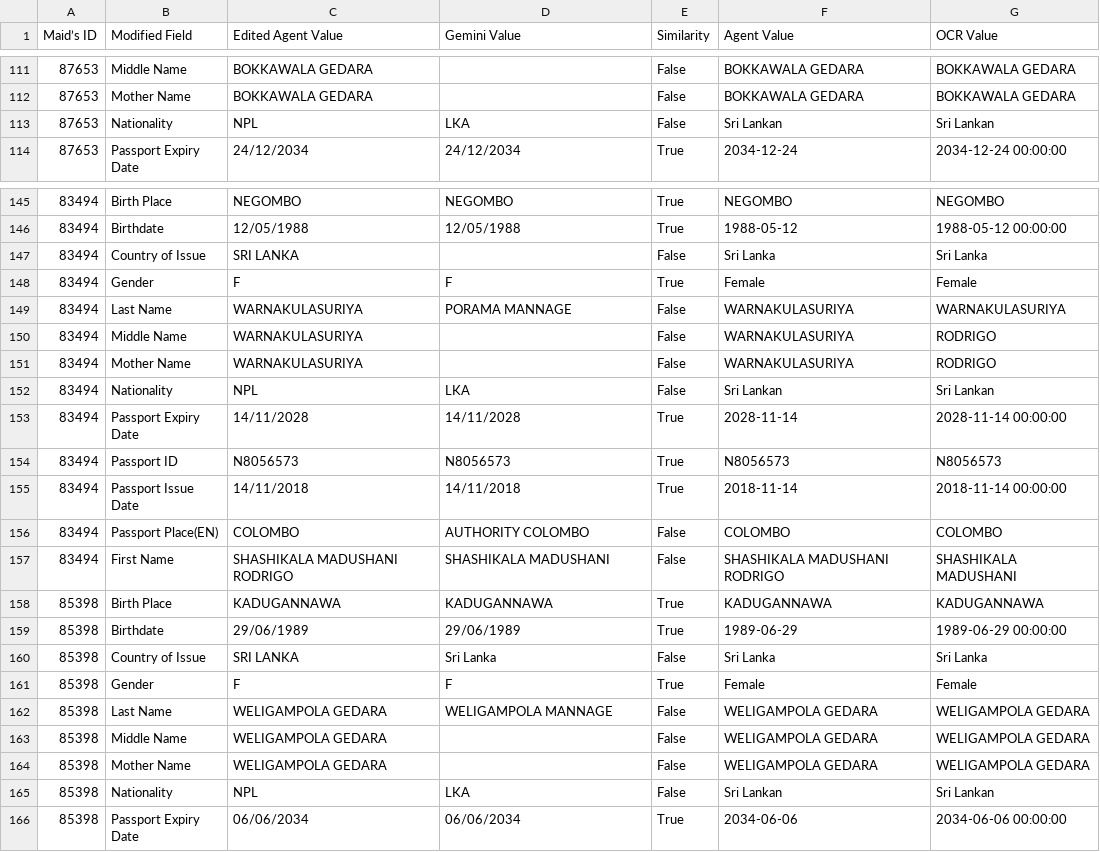
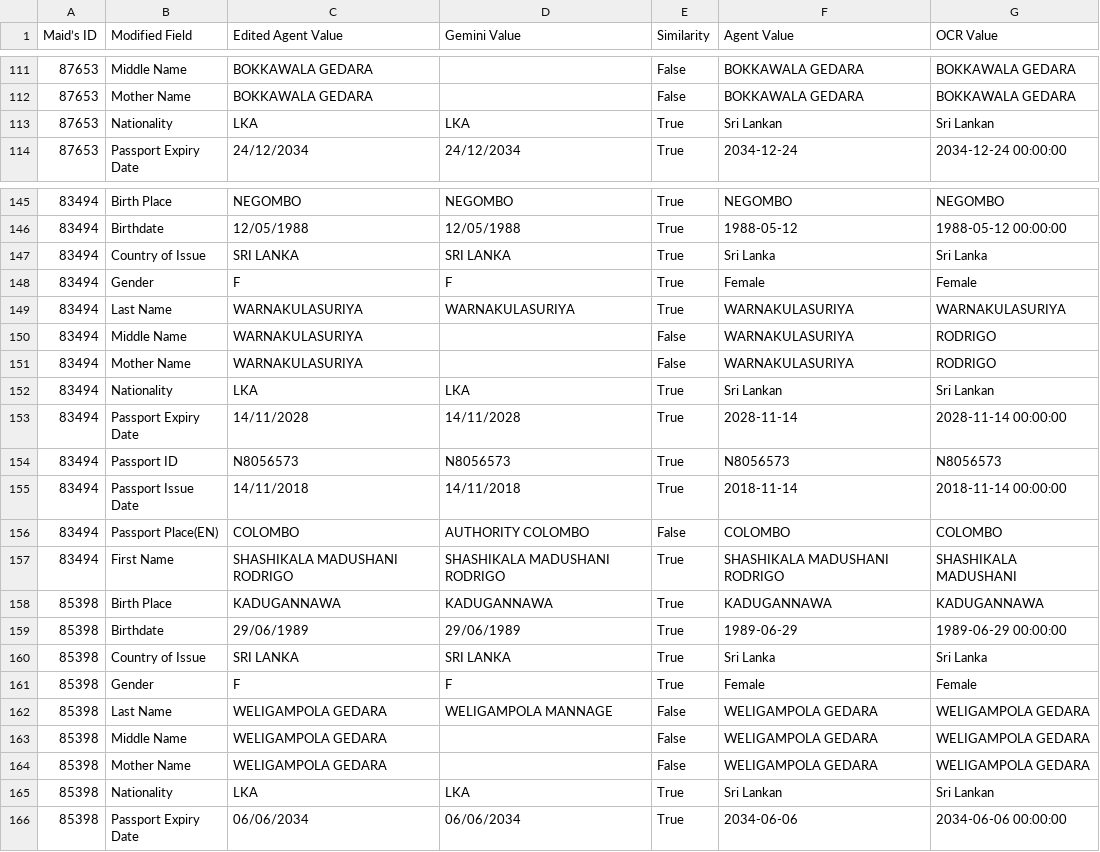
Before and after one commit to mogomaa79/LLM_passport_info, a CSV file: results/filtered_df.csv, drawn as a sheet; only a part is shown, gaps mark what is left out; the diff covers the shown part only.

Commit message:
sri_lanka fixes

```diff
--- a/results/filtered_df.csv
+++ b/results/filtered_df.csv
@@ -112,3 +112,3 @@ Maid’s ID,Modified Field,Edited Agent Value,Gemini Value,Similarity,Agent Valu
 87653,Mother Name,BOKKAWALA GEDARA,,False,BOKKAWALA GEDARA,BOKKAWALA GEDARA
-87653,Nationality,NPL,LKA,False,Sri Lankan,Sri Lankan
+87653,Nationality,LKA,LKA,True,Sri Lankan,Sri Lankan
 87653,Passport Expiry Date,24/12/2034,24/12/2034,True,2034-12-24,2034-12-24 00:00:00
@@ -146,8 +146,8 @@ Maid’s ID,Modified Field,Edited Agent Value,Gemini Value,Similarity,Agent Valu
 83494,Birthdate,12/05/1988,12/05/1988,True,1988-05-12,1988-05-12 00:00:00
-83494,Country of Issue,SRI LANKA,,False,Sri Lanka,Sri Lanka
+83494,Country of Issue,SRI LANKA,SRI LANKA,True,Sri Lanka,Sri Lanka
 83494,Gender,F,F,True,Female,Female
-83494,Last Name,WARNAKULASURIYA,PORAMA MANNAGE,False,WARNAKULASURIYA,WARNAKULASURIYA
+83494,Last Name,WARNAKULASURIYA,WARNAKULASURIYA,True,WARNAKULASURIYA,WARNAKULASURIYA
 83494,Middle Name,WARNAKULASURIYA,,False,WARNAKULASURIYA,RODRIGO
 83494,Mother Name,WARNAKULASURIYA,,False,WARNAKULASURIYA,RODRIGO
-83494,Nationality,NPL,LKA,False,Sri Lankan,Sri Lankan
+83494,Nationality,LKA,LKA,True,Sri Lankan,Sri Lankan
 83494,Passport Expiry Date,14/11/2028,14/11/2028,True,2028-11-14,2028-11-14 00:00:00
@@ -156,6 +156,6 @@ Maid’s ID,Modified Field,Edited Agent Value,Gemini Value,Similarity,Agent Valu
 83494,Passport Place(EN),COLOMBO,AUTHORITY COLOMBO,False,COLOMBO,COLOMBO
-83494,First Name,SHASHIKALA MADUSHANI RODRIGO,SHASHIKALA MADUSHANI,False,SHASHIKALA MADUSHANI RODRIGO,SHASHIKALA MADUSHANI
+83494,First Name,SHASHIKALA MADUSHANI RODRIGO,SHASHIKALA MADUSHANI RODRIGO,True,SHASHIKALA MADUSHANI RODRIGO,SHASHIKALA MADUSHANI
 85398,Birth Place,KADUGANNAWA,KADUGANNAWA,True,KADUGANNAWA,KADUGANNAWA
 85398,Birthdate,29/06/1989,29/06/1989,True,1989-06-29,1989-06-29 00:00:00
-85398,Country of Issue,SRI LANKA,Sri Lanka,False,Sri Lanka,Sri Lanka
+85398,Country of Issue,SRI LANKA,SRI LANKA,True,Sri Lanka,Sri Lanka
 85398,Gender,F,F,True,Female,Female
@@ -164,3 +164,3 @@ Maid’s ID,Modified Field,Edited Agent Value,Gemini Value,Similarity,Agent Valu
 85398,Mother Name,WELIGAMPOLA GEDARA,,False,WELIGAMPOLA GEDARA,WELIGAMPOLA GEDARA
-85398,Nationality,NPL,LKA,False,Sri Lankan,Sri Lankan
+85398,Nationality,LKA,LKA,True,Sri Lankan,Sri Lankan
 85398,Passport Expiry Date,06/06/2034,06/06/2034,True,2034-06-06,2034-06-06 00:00:00
```
Also changed, not shown: 70 edited cells elsewhere in this file, 12 other files.
